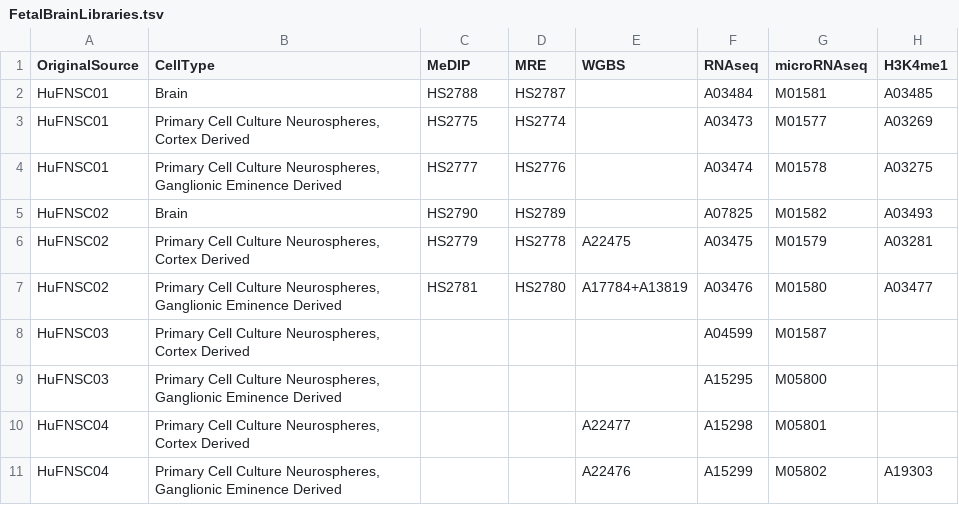
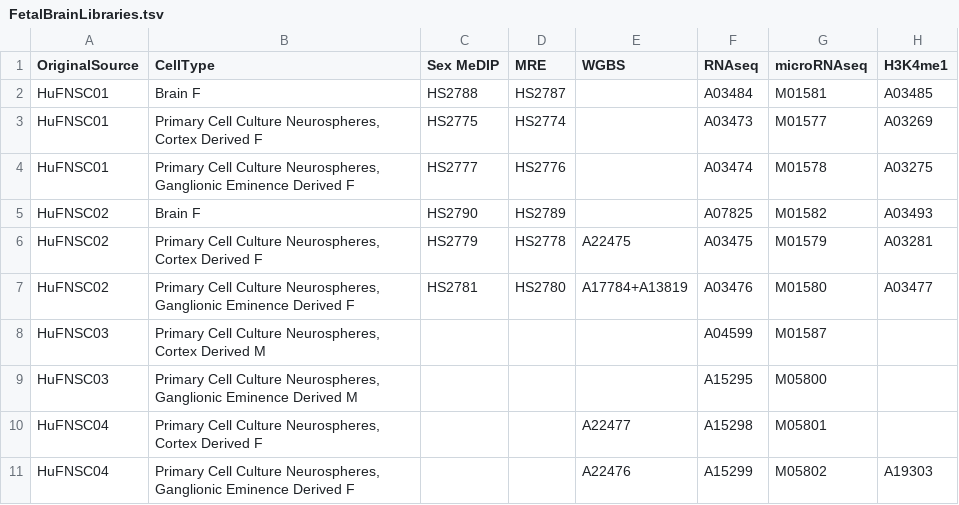
Before and after one commit to gloriali/HirstLab, a TSV file: FetalBrain/FetalBrainLibraries.tsv, drawn as a sheet; only a part is shown; the diff names each change by its address in the sheet, - before the commit and + after, or states it on an @@ line.

Commit message:
Add Sex.

```diff
--- a/FetalBrain/FetalBrainLibraries.tsv
+++ b/FetalBrain/FetalBrainLibraries.tsv
-C1: MeDIP
+C1: Sex MeDIP
-B2 (CellType): Brain
+B2 (CellType): Brain F
-B3 (CellType): …Cortex Derived
+B3 (CellType): …Cortex Derived F
-B4 (CellType): …Eminence Derived
+B4 (CellType): …Eminence Derived F
-B5 (CellType): Brain
+B5 (CellType): Brain F
-B6 (CellType): …Cortex Derived
+B6 (CellType): …Cortex Derived F
-B7 (CellType): …Eminence Derived
+B7 (CellType): …Eminence Derived F
-B8 (CellType): …Cortex Derived
+B8 (CellType): …Cortex Derived M
-B9 (CellType): …Eminence Derived
+B9 (CellType): …Eminence Derived M
-B10 (CellType): …Cortex Derived
+B10 (CellType): …Cortex Derived F
-B11 (CellType): …Eminence Derived
+B11 (CellType): …Eminence Derived F
```
